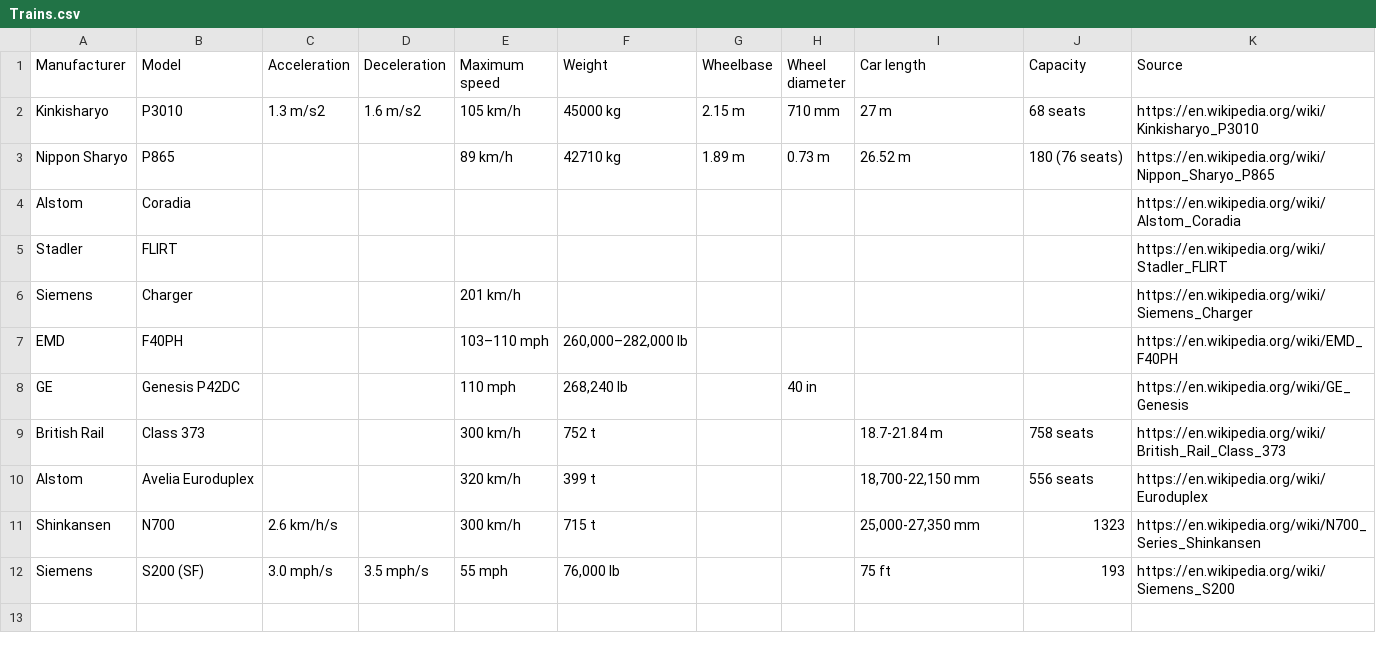
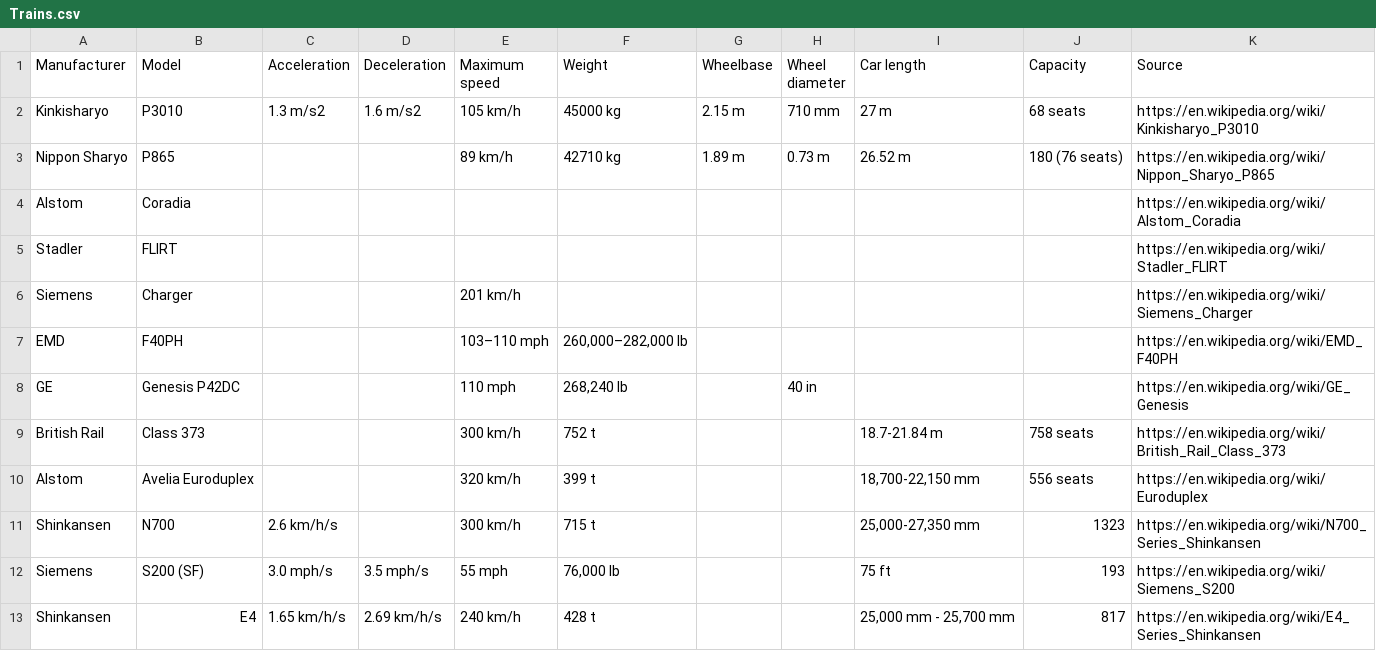
Before and after one commit to davidbailey/Notes, a CSV file: Trains.csv, drawn as a sheet.

Commit message:
Update Trains.csv

```diff
--- a/Trains.csv
+++ b/Trains.csv
@@ -12 +12,2 @@ Shinkansen,N700,2.6 km/h/s,,300 km/h,715 t,,,"25,000-27,350 mm",1323,https://en.
 Siemens,S200 (SF),3.0 mph/s,3.5 mph/s,55 mph,"76,000 lb",,,75 ft,193,https://en.wikipedia.org/wiki/Siemens_S200
+Shinkansen,E4,1.65 km/h/s,2.69 km/h/s,240 km/h,428 t,,,"25,000 mm - 25,700 mm",817,https://en.wikipedia.org/wiki/E4_Series_Shinkansen
```
